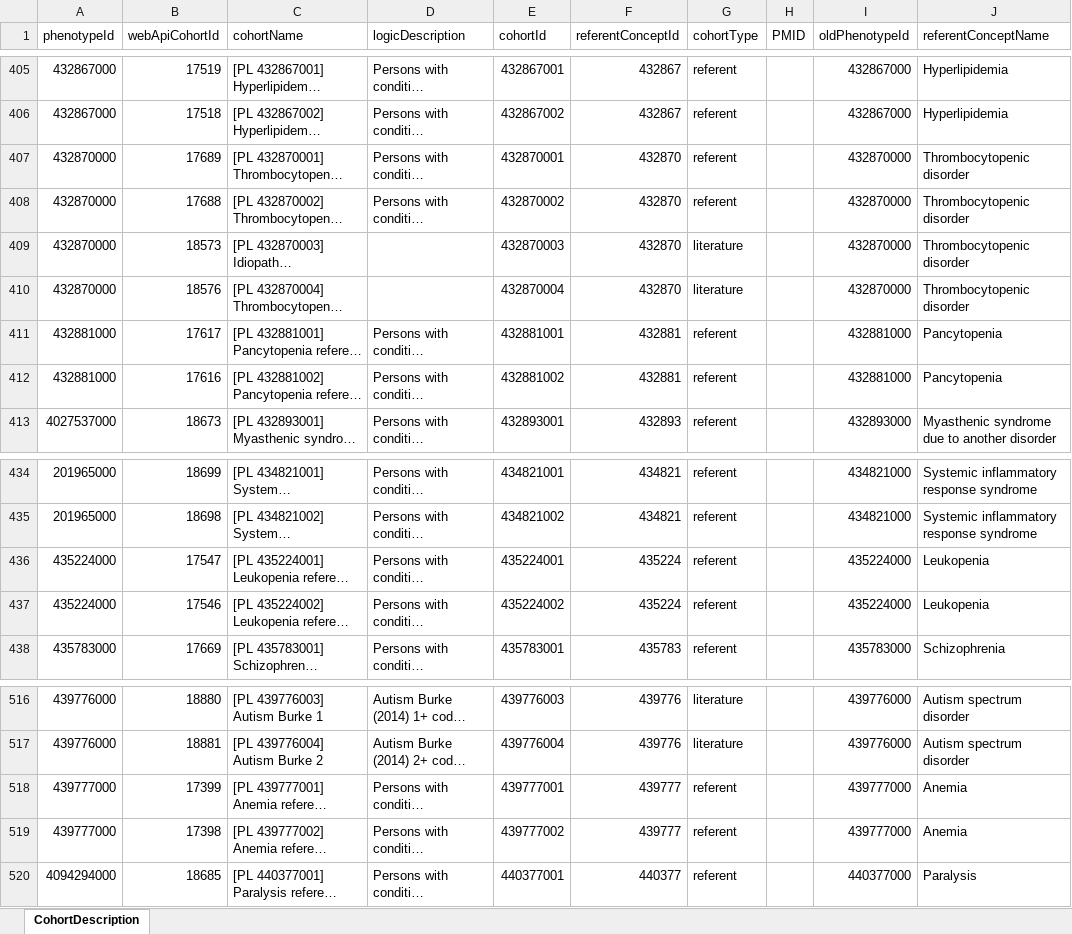
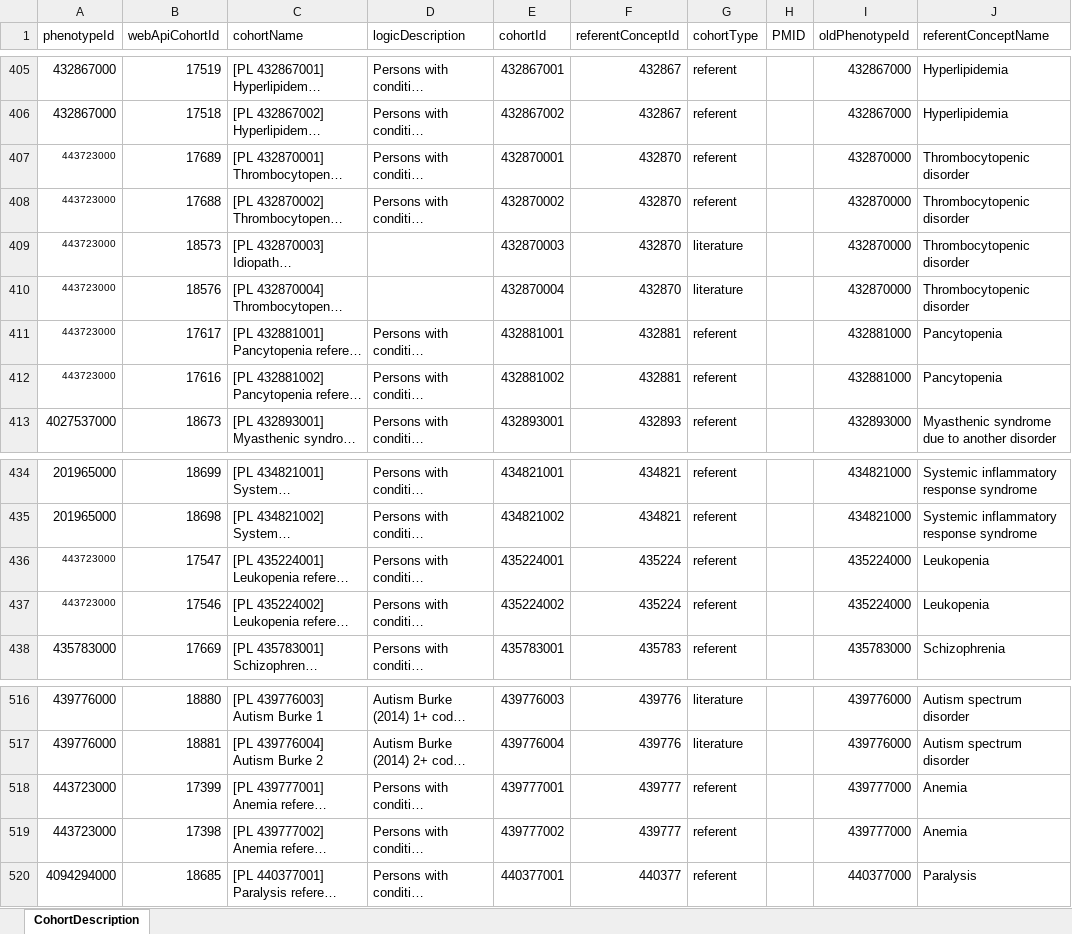
Before and after one commit to OHDSI/PhenotypeLibrary, an Excel workbook: extras/CohortDescription.xlsx, sheet CohortDescription, drawn as a sheet; only a part is shown, gaps mark what is left out; long unchanged cells end in …; values as stored, in another font and other column widths than the file's, no borders; the diff names each change by its address in the sheet, - before the commit and + after, or states it on an @@ line.

```diff
--- a/extras/CohortDescription.xlsx (sheet CohortDescription)
+++ b/extras/CohortDescription.xlsx (sheet CohortDescription)
-A407:A410 (phenotypeId): 432870000
+A407:A410 (phenotypeId): 443723000
@@ A407:A412 text size: smaller @@
-A411:A412 (phenotypeId): 432881000
+A411:A412 (phenotypeId): 443723000
-A436:A437 (phenotypeId): 435224000
+A436:A437 (phenotypeId): 443723000
@@ A436:A437 text size: smaller @@
-A518:A519 (phenotypeId): 439777000
+A518:A519 (phenotypeId): 443723000
```
Also changed, not shown: extras/PhenotypeDescription.xlsx, 55 other files.
